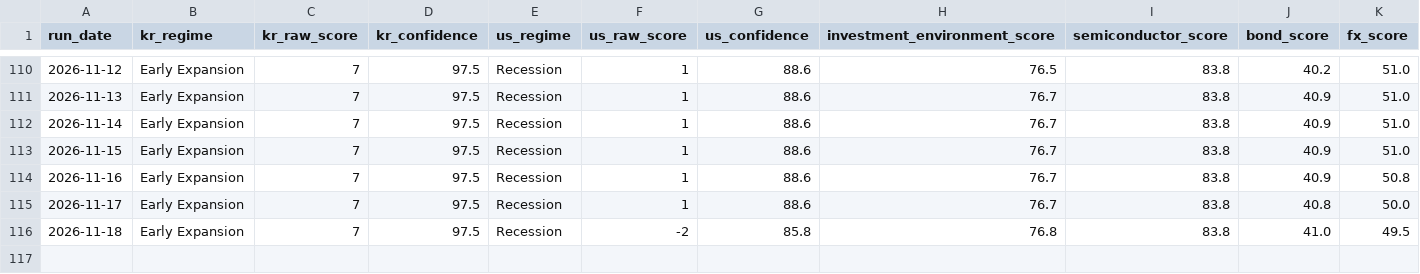
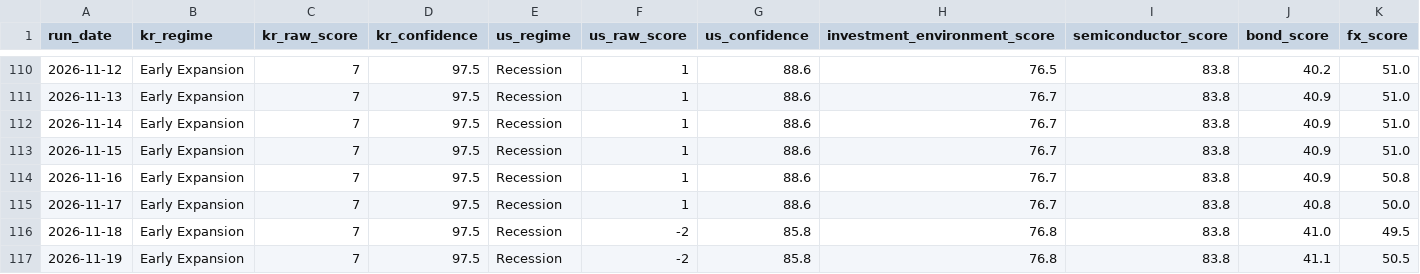
Before and after one commit to stevekoo-ai/Repo_name, a CSV file: data/peos_daily_history.csv, drawn as a sheet; only a part is shown, gaps mark what is left out; rows hold the shown columns only; the diff names each change by its address in the sheet, - before the commit and + after, or states it on an @@ line.

```diff
--- a/data/peos_daily_history.csv
+++ b/data/peos_daily_history.csv
+row 117: 2026-11-19 | Early Expansion | 7 | 97.5 | Recession | -2 | 85.8 | 76.8 | 83.8 | 41.1 | 50.5
```
Also changed, not shown: data/daily_signals/signal_2026-11.csv, 12 other files.
